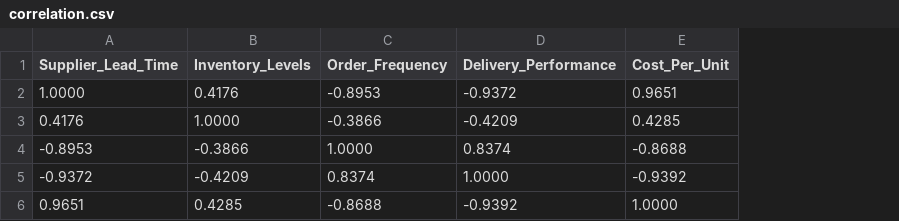
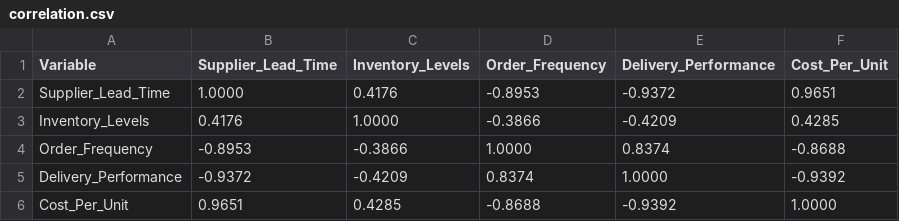
Before and after one commit to 24f2004876-Krish/ga-8_q4, a CSV file: correlation.csv, drawn as a sheet; the diff names each change by its address in the sheet, - before the commit and + after, or states it on an @@ line.

Commit message:
Update correlation.csv header and data format

```diff
--- a/correlation.csv
+++ b/correlation.csv
+column A (Variable), rows 2-6: Supplier_Lead_Time | Inventory_Levels | Order_Frequency | Delivery_Performance | Cost_Per_Unit
```
